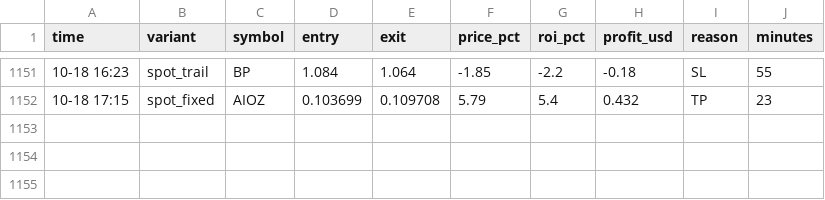
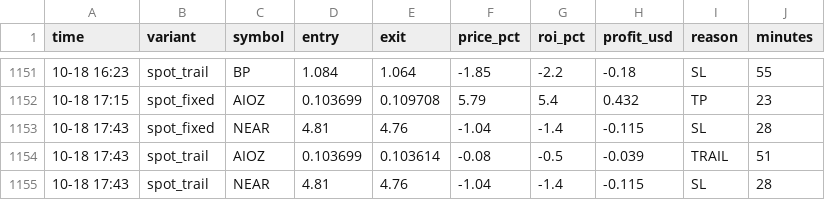
Before and after one commit to Ehsan2893/top1000.py, a CSV file: sim_trades.csv, drawn as a sheet; only a part is shown, gaps mark what is left out; the diff names each change by its address in the sheet, - before the commit and + after, or states it on an @@ line.

```diff
--- a/sim_trades.csv
+++ b/sim_trades.csv
+row 1153: 10-18 17:43 | spot_fixed | NEAR | 4.81 | 4.76 | -1.04 | -1.4 | -0.115 | SL | 28
+row 1154: 10-18 17:43 | spot_trail | AIOZ | 0.103699 | 0.103614 | -0.08 | -0.5 | -0.039 | TRAIL | 51
+row 1155: 10-18 17:43 | spot_trail | NEAR | 4.81 | 4.76 | -1.04 | -1.4 | -0.115 | SL | 28
```
Also changed, not shown: 2 other files.
